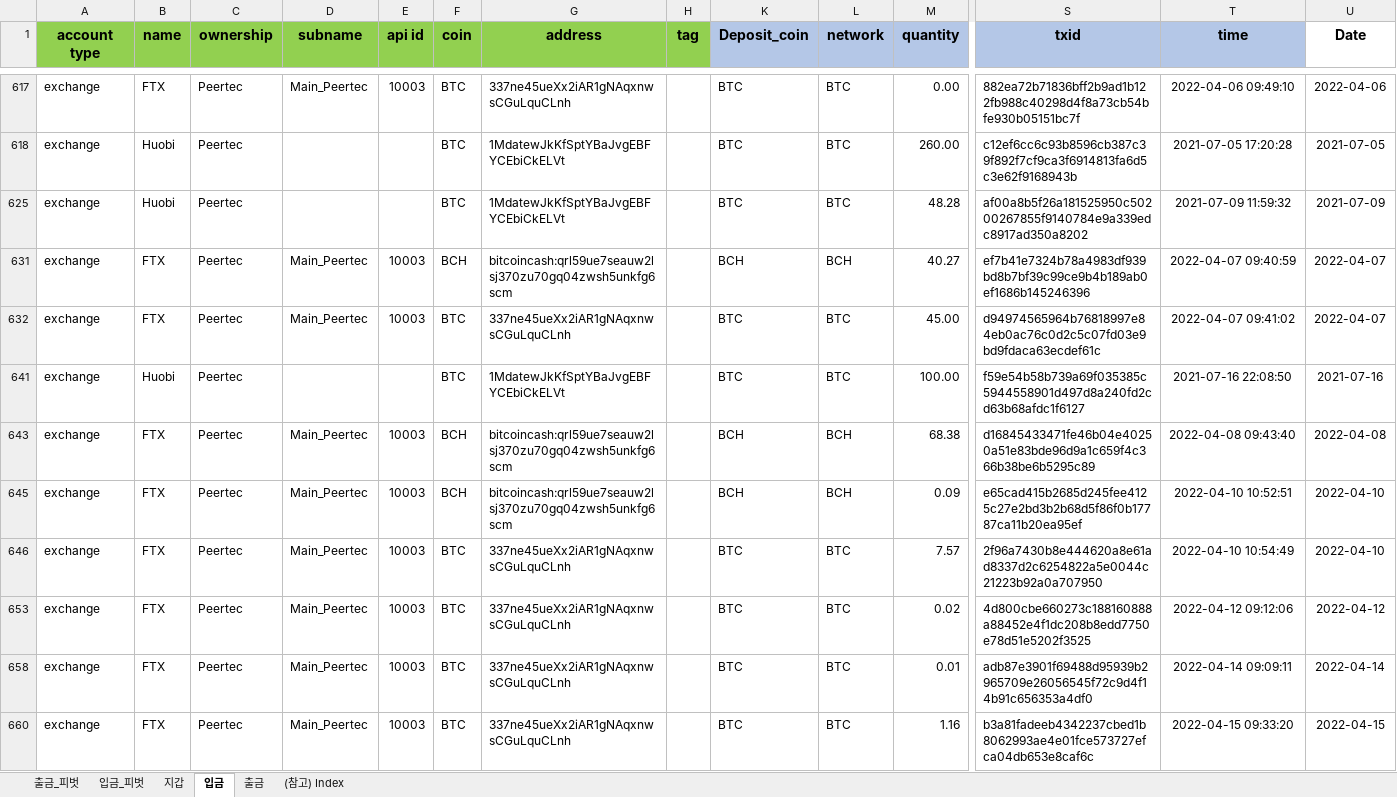
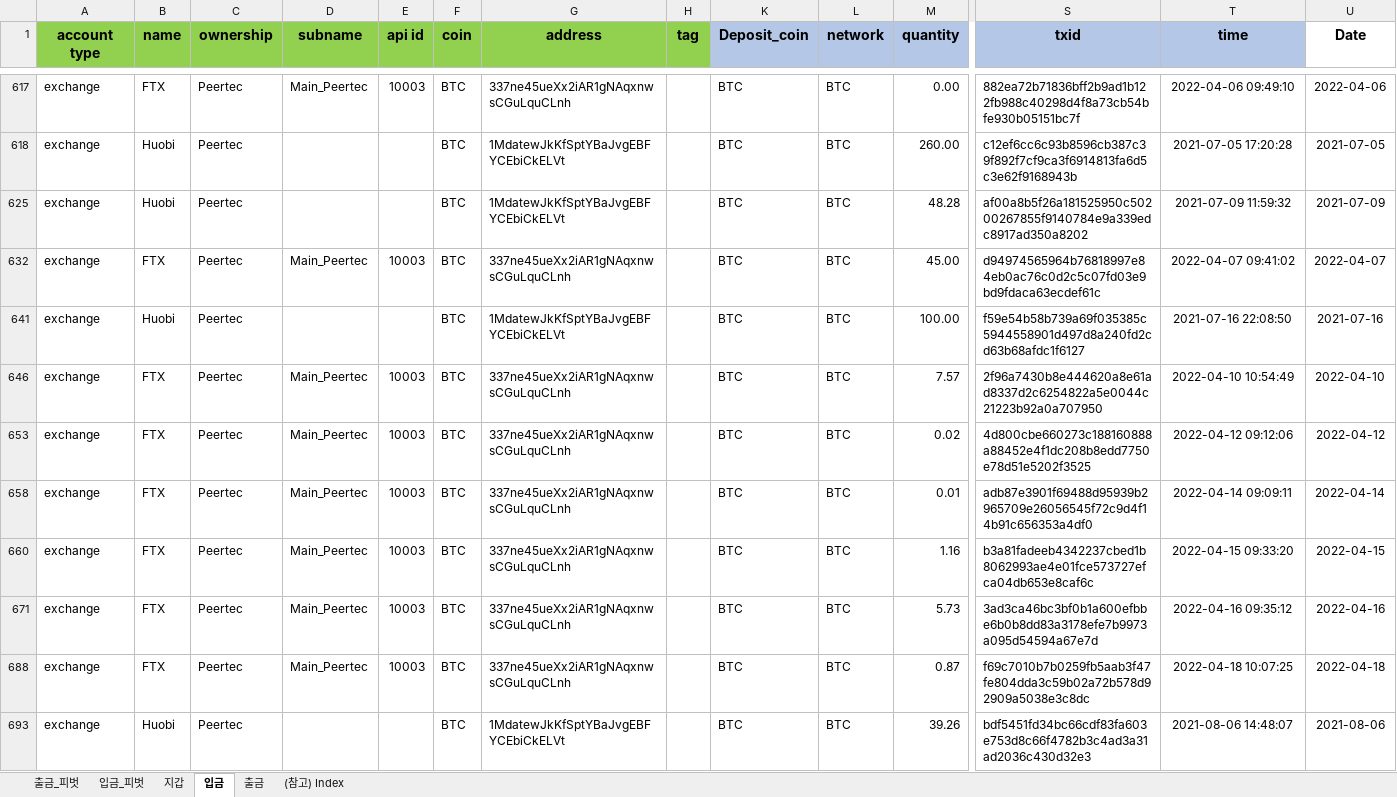
Before and after one commit to wontae-coin/Chain-Explorer-Crawling, an Excel workbook: files/XLM 완료 Bbrick_취합파일 정리_2200617(원태님).xlsx, sheet 입금, drawn as a sheet; only a part is shown, gaps mark what is left out; the shorter side is filled out with more unchanged rows; values as stored, in another font and other column widths than the file's, no borders; rows hold the shown columns only; the diff covers the shown part only; the diff names each change by its address in the sheet, - before the commit and + after, or states it on an @@ line.

```diff
--- a/files/XLM 완료 Bbrick_취합파일 정리_2200617(원태님).xlsx (sheet 입금)
+++ b/files/XLM 완료 Bbrick_취합파일 정리_2200617(원태님).xlsx (sheet 입금)
@@ row 631 hidden: exchange | FTX | Peertec | Main_Peertec | 10003 | BCH | bitcoincash:qrl59ue7seauw2lsj370zu70gq04zwsh5unkfg6scm |  | BCH | BCH | 40.27 | ef7b41e7324b78a4983df939bd8b7bf39c99ce9b4b189ab0ef1686b145246396 | 2022-04-07 09:40:59 | 2022-04-07 @@
@@ row 643 hidden: exchange | FTX | Peertec | Main_Peertec | 10003 | BCH | bitcoincash:qrl59ue7seauw2lsj370zu70gq04zwsh5unkfg6scm |  | BCH | BCH | 68.38 | d16845433471fe46b04e40250a51e83bde96d9a1c659f4c366b38be6b5295c89 | 2022-04-08 09:43:40 | 2022-04-08 @@
@@ row 645 hidden: exchange | FTX | Peertec | Main_Peertec | 10003 | BCH | bitcoincash:qrl59ue7seauw2lsj370zu70gq04zwsh5unkfg6scm |  | BCH | BCH | 0.09 | e65cad415b2685d245fee4125c27e2bd3b2b68d5f86f0b17787ca11b20ea95ef | 2022-04-10 10:52:51 | 2022-04-10 @@
```
Also changed, not shown: 1 removed row and 33 hidden or unhidden rows elsewhere in this sheet, hidden cells, 4 other files.
